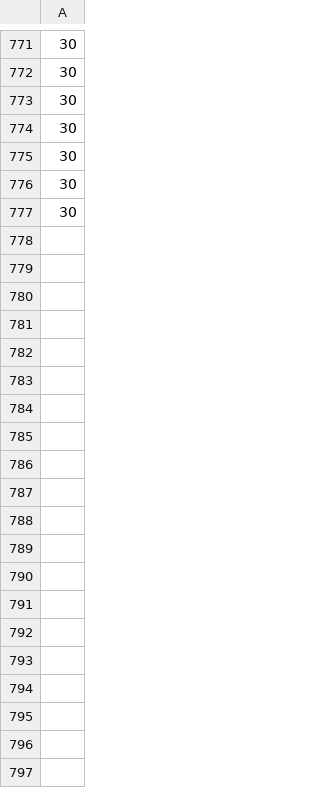
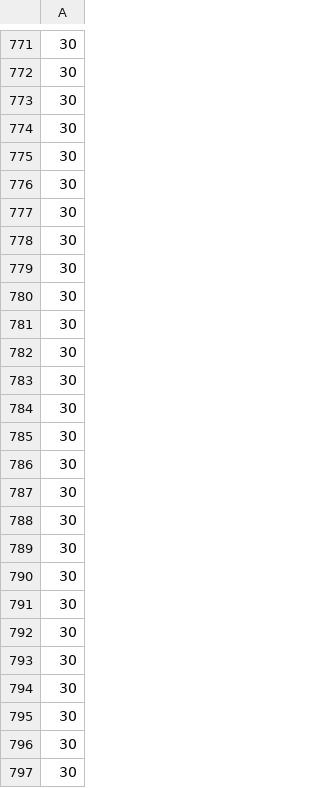
Before and after one commit to MacGBook/Evacuation-Social-Simulation-Component, a CSV file: total_output.csv, drawn as a sheet; only a part is shown, gaps mark what is left out; the diff covers the shown part only; the diff names each change by its address in the sheet, - before the commit and + after, or states it on an @@ line.

```diff
--- a/total_output.csv
+++ b/total_output.csv
+row 778: 30
+row 779: 30
+row 780: 30
+row 781: 30
+row 782: 30
+row 783: 30
+row 784: 30
+row 785: 30
+row 786: 30
+row 787: 30
+row 788: 30
+row 789: 30
+row 790: 30
+row 791: 30
+row 792: 30
+row 793: 30
+row 794: 30
+row 795: 30
+row 796: 30
+row 797: 30
```
Also changed, not shown: 80 added rows elsewhere in this file, 3 other files.
